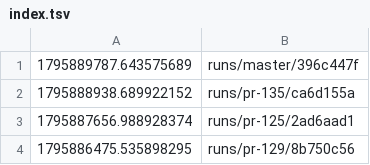
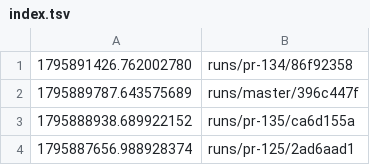
Before and after one commit to tomerab1/quat-3d, a TSV file: runs/index.tsv, drawn as a sheet; only a part is shown; the shorter side is filled out with more unchanged rows.

```diff
--- a/runs/index.tsv
+++ b/runs/index.tsv
@@ -1 +1,2 @@
+1795891426.762002780	runs/pr-134/86f92358
 1795889787.643575689	runs/master/396c447f
```
Also changed, not shown: 18 other files.
